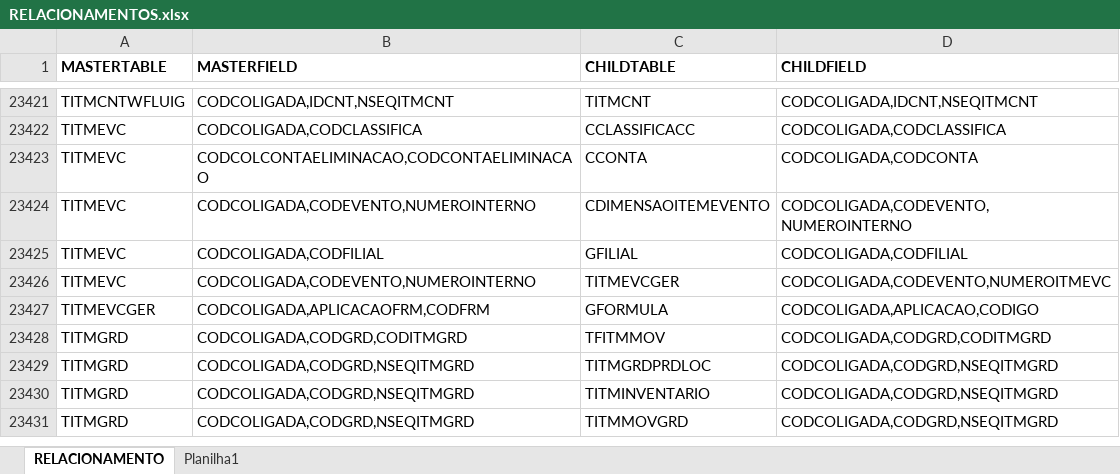
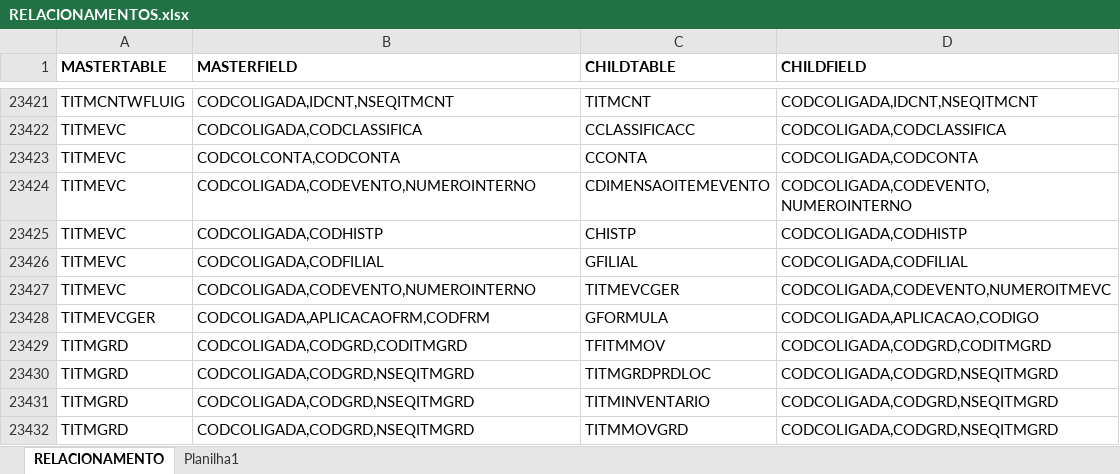
Before and after one commit to ClaudaioXimenes/sqlmaker, an Excel workbook: RELACIONAMENTOS.xlsx, sheet RELACIONAMENTO, drawn as a sheet; only a part is shown, gaps mark what is left out; values as stored, in another font and other column widths than the file's, no borders; the diff names each change by its address in the sheet, - before the commit and + after, or states it on an @@ line.

Commit message:
Correção de relacionamento com CCONTA e CHISTP

```diff
--- a/RELACIONAMENTOS.xlsx (sheet RELACIONAMENTO)
+++ b/RELACIONAMENTOS.xlsx (sheet RELACIONAMENTO)
-B23423 (MASTERFIELD): CODCOLCONTAELIMINACAO,CODCONTAELIMINACAO
+B23423 (MASTERFIELD): CODCOLCONTA,CODCONTA
+row 23425: TITMEVC | CODCOLIGADA,CODHISTP | CHISTP | CODCOLIGADA,CODHISTP
```
